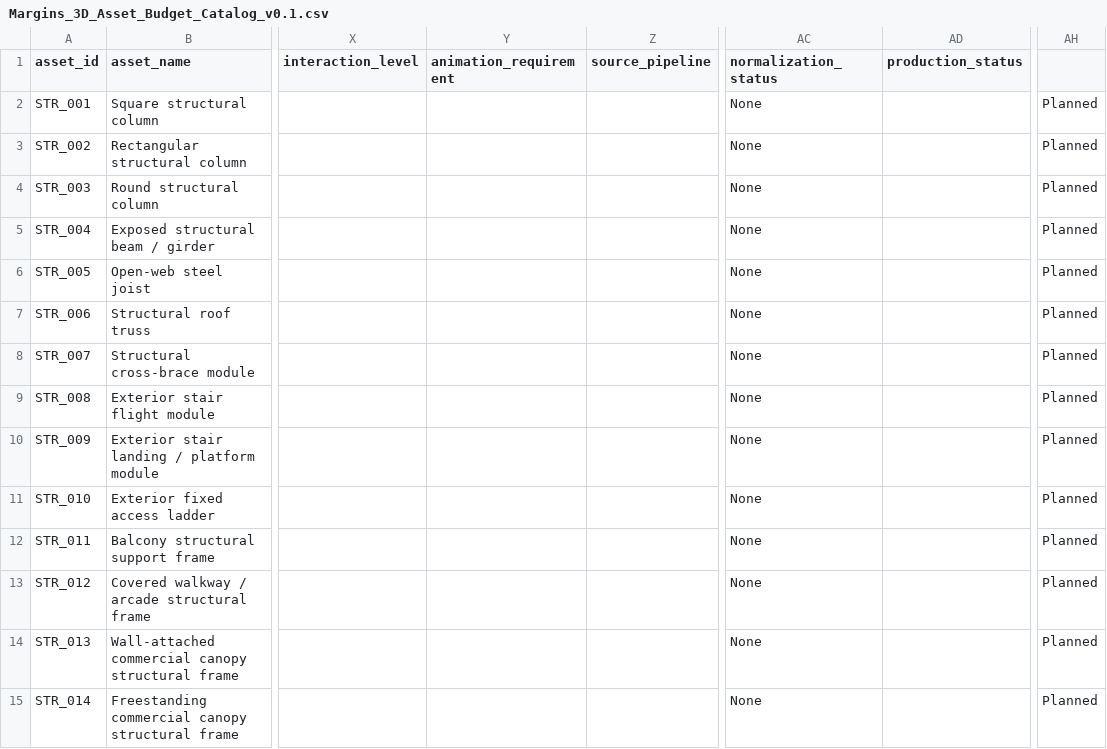
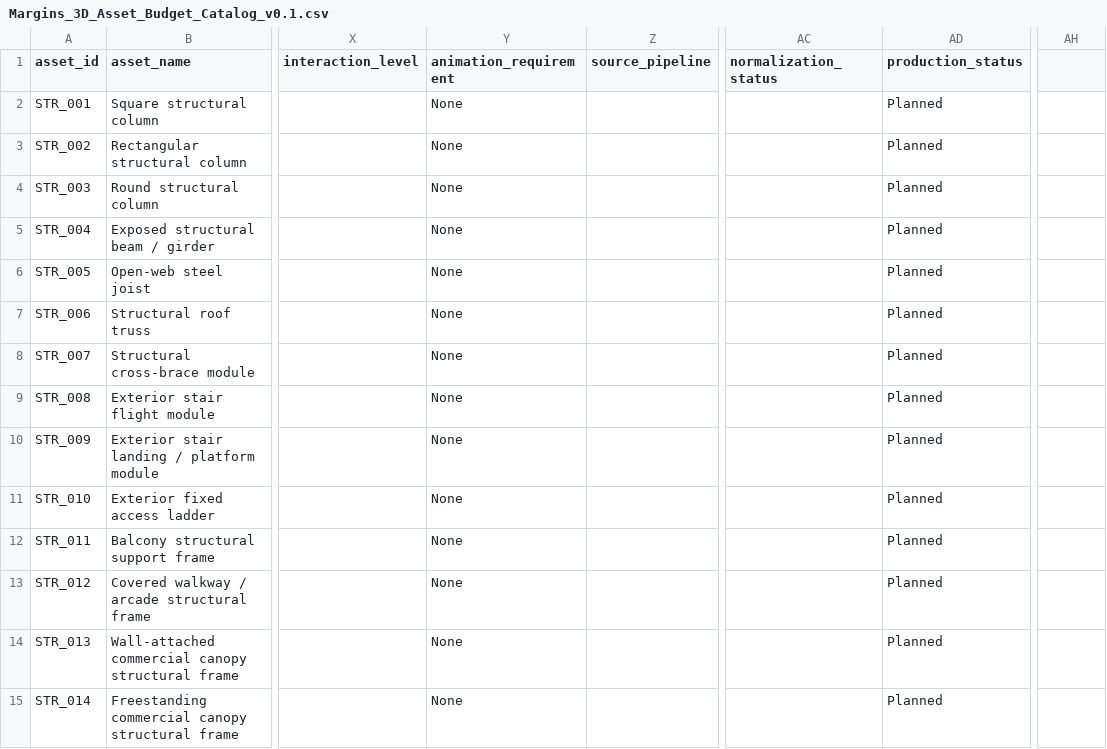
Before and after one commit to Degrading1919/margins, a CSV file: 01_PRE-PRODUCTION/1.7 Art Audio & Presentation/Margins_3D_Asset_Budget_Catalog_v0.1.csv, drawn as a sheet; only a part is shown, gaps mark what is left out; the diff covers the shown part only; the diff names each change by its address in the sheet, - before the commit and + after, or states it on an @@ line.

```diff
--- a/01_PRE-PRODUCTION/1.7 Art Audio & Presentation/Margins_3D_Asset_Budget_Catalog_v0.1.csv
+++ b/01_PRE-PRODUCTION/1.7 Art Audio & Presentation/Margins_3D_Asset_Budget_Catalog_v0.1.csv
-Y2:Y15 (animation_requirement): (empty)
+Y2:Y15 (animation_requirement): None
-AC2:AC15 (normalization_status): None
+AC2:AC15 (normalization_status): (empty)
-AD2:AD15 (production_status): (empty)
+AD2:AD15 (production_status): Planned
-AH2:AH15: Planned
+AH2:AH15: (empty)
```
Also changed, not shown: 16 added rows and 11 edited cells elsewhere in this file.
